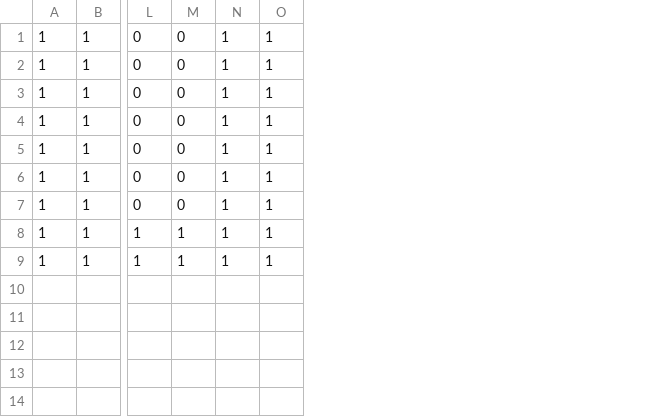
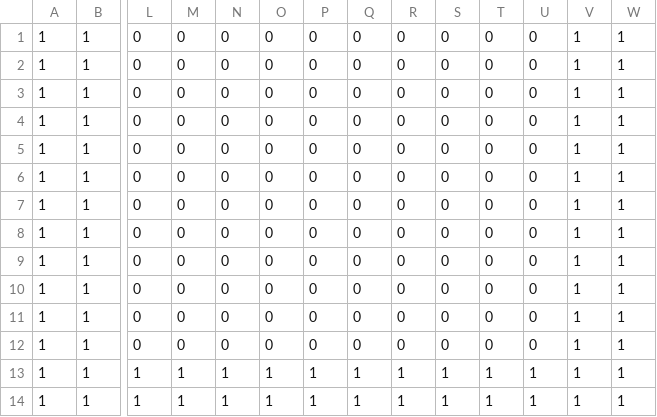
Before and after one commit to OlsSystem/Tunneler-Temporal-Meltdown, a CSV file: levels/CH1/LV2.csv, drawn as a sheet; only a part is shown, gaps mark what is left out; addresses are those after the commit; rows hold the shown columns only; the diff names each change by its address in the sheet, - before the commit and + after, or states it on an @@ line.

```diff
--- a/levels/CH1/LV2.csv
+++ b/levels/CH1/LV2.csv
+column N, row 1: 0; rows 7-14: 0 | 0 | 0 | 0 | 0 | 0 | 1 | 1
+column O, row 1: 0; rows 7-14: 0 | 0 | 0 | 0 | 0 | 0 | 1 | 1
+column P, row 1: 0; rows 7-14: 0 | 0 | 0 | 0 | 0 | 0 | 1 | 1
+column Q, row 1: 0; rows 7-14: 0 | 0 | 0 | 0 | 0 | 0 | 1 | 1
+column R, row 1: 0; rows 7-14: 0 | 0 | 0 | 0 | 0 | 0 | 1 | 1
+column S, row 1: 0; rows 7-14: 0 | 0 | 0 | 0 | 0 | 0 | 1 | 1
+column T, row 1: 0; rows 7-14: 0 | 0 | 0 | 0 | 0 | 0 | 1 | 1
+column U, row 1: 0; rows 7-14: 0 | 0 | 0 | 0 | 0 | 0 | 1 | 1
+row 2: 1 | 1 | 0 | 0 | 0 | 0 | 0 | 0 | 0 | 0 | 0 | 0 | 1 | 1
+row 3: 1 | 1 | 0 | 0 | 0 | 0 | 0 | 0 | 0 | 0 | 0 | 0 | 1 | 1
+row 4: 1 | 1 | 0 | 0 | 0 | 0 | 0 | 0 | 0 | 0 | 0 | 0 | 1 | 1
+row 5: 1 | 1 | 0 | 0 | 0 | 0 | 0 | 0 | 0 | 0 | 0 | 0 | 1 | 1
+row 6: 1 | 1 | 0 | 0 | 0 | 0 | 0 | 0 | 0 | 0 | 0 | 0 | 1 | 1
```
Also changed, not shown: levels/CH1/LV1.csv, 1 other file.
